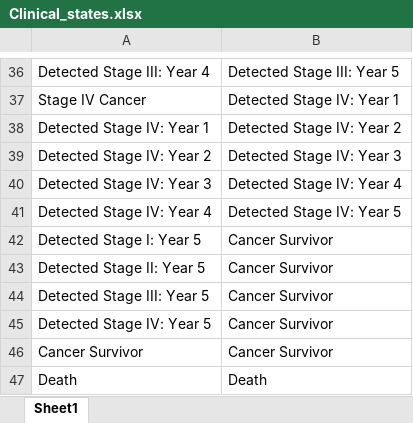
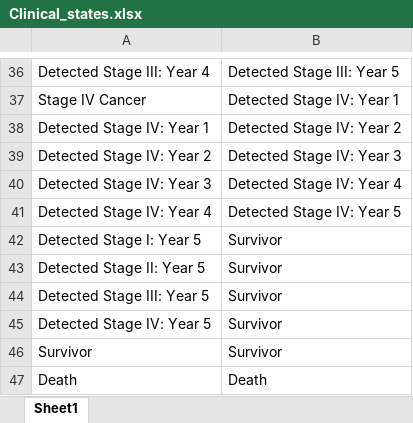
Before and after one commit to jSoboil/Dissertation, an Excel workbook: figs/fig_markov_model/Clinical_states.xlsx, sheet Sheet1, drawn as a sheet; only a part is shown, gaps mark what is left out; values as stored, in another font and other column widths than the file's, no borders; removed rows and columns are numbered as before the commit, all else as after; the diff names each change by its address in the sheet, - before the commit and + after, or states it on an @@ line.

```diff
--- a/figs/fig_markov_model/Clinical_states.xlsx (sheet Sheet1)
+++ b/figs/fig_markov_model/Clinical_states.xlsx (sheet Sheet1)
-B42:B45: Cancer Survivor
+B42:B45: Survivor
-row 46: Cancer Survivor | Cancer Survivor
+row 46: Survivor | Survivor
```
Also changed, not shown: 8 other files.
